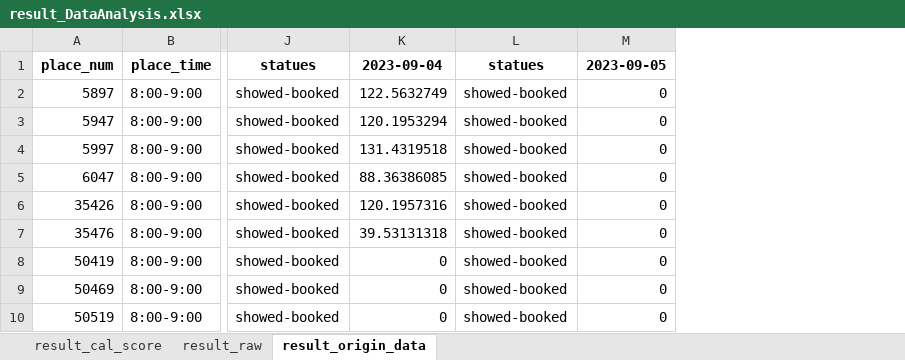
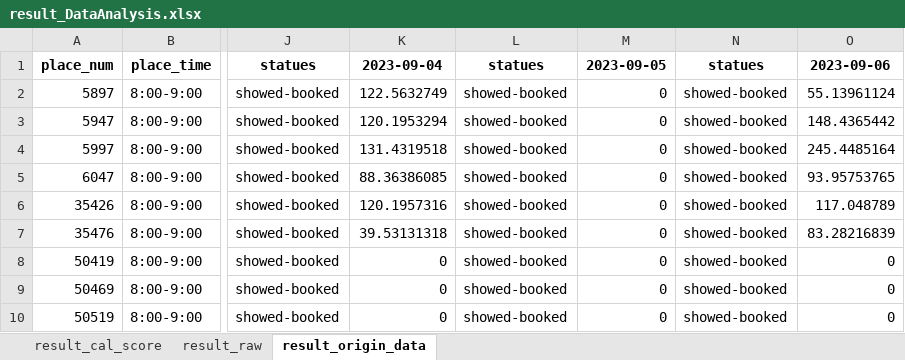
Before and after one commit to hikergoo/hikergoo.github.io, an Excel workbook: assets/data/result_DataAnalysis.xlsx, sheet result_origin_data, drawn as a sheet; only a part is shown, gaps mark what is left out; values as stored, in another font and other column widths than the file's, no borders; the diff names each change by its address in the sheet, - before the commit and + after, or states it on an @@ line.

Commit message:
daily_update_data

```diff
--- a/assets/data/result_DataAnalysis.xlsx (sheet result_origin_data)
+++ b/assets/data/result_DataAnalysis.xlsx (sheet result_origin_data)
+column N, rows 1-10: statues | showed-booked | showed-booked | showed-booked | showed-booked | showed-booked | showed-booked | showed-booked | showed-booked | showed-booked
+column O, rows 1-10: 2023-09-06 | 55.13961124 | 148.4365442 | 245.4485164 | 93.95753765 | 117.048789 | 83.28216839 | 0 | 0 | 0
```
Also changed, not shown: sheet result_cal_score, sheet result_raw, 2 other files.
